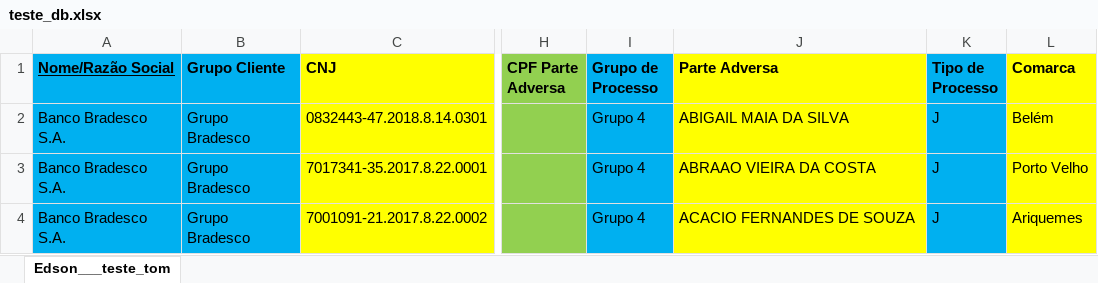
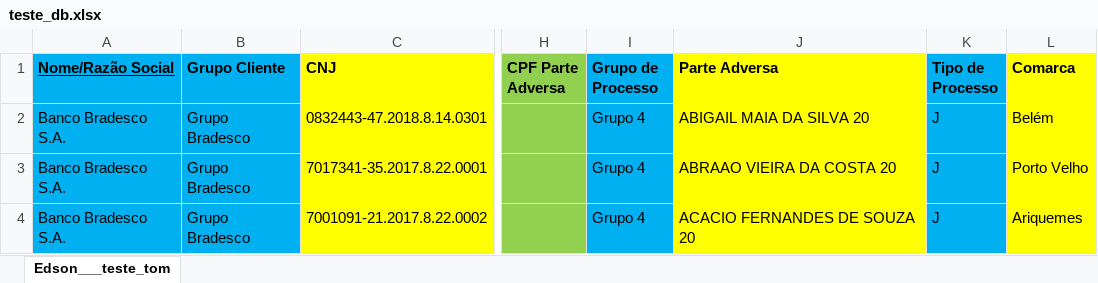
Before and after one commit to 2maykealex/dplaw_Robot, an Excel workbook: teste_db.xlsx, sheet Edson___teste_tom, drawn as a sheet; only a part is shown, gaps mark what is left out; values as stored, in another font and other column widths than the file's, no borders; the diff names each change by its address in the sheet, - before the commit and + after, or states it on an @@ line.

```diff
--- a/teste_db.xlsx (sheet Edson___teste_tom)
+++ b/teste_db.xlsx (sheet Edson___teste_tom)
-J2 (Parte Adversa): ABIGAIL MAIA DA SILVA
+J2 (Parte Adversa): ABIGAIL MAIA DA SILVA 20
-J3 (Parte Adversa): ABRAAO VIEIRA DA COSTA
+J3 (Parte Adversa): ABRAAO VIEIRA DA COSTA 20
-J4 (Parte Adversa): ACACIO FERNANDES DE SOUZA
+J4 (Parte Adversa): ACACIO FERNANDES DE SOUZA 20
```
Also changed, not shown: 1 other file.
